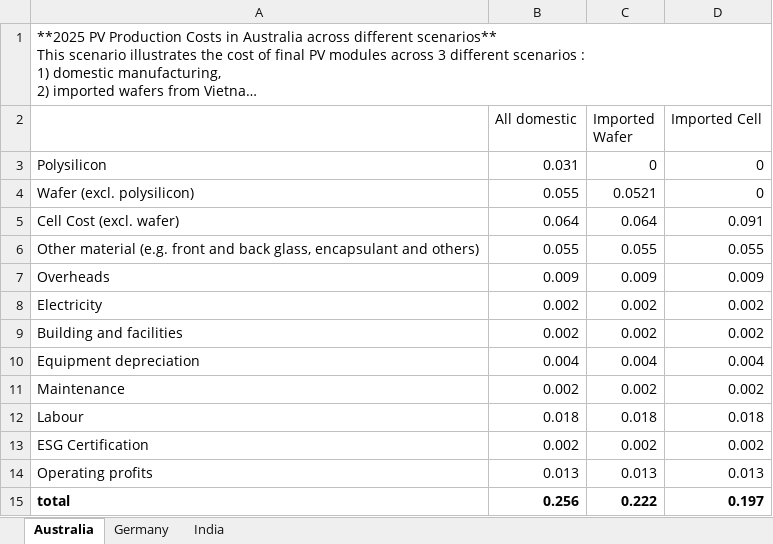
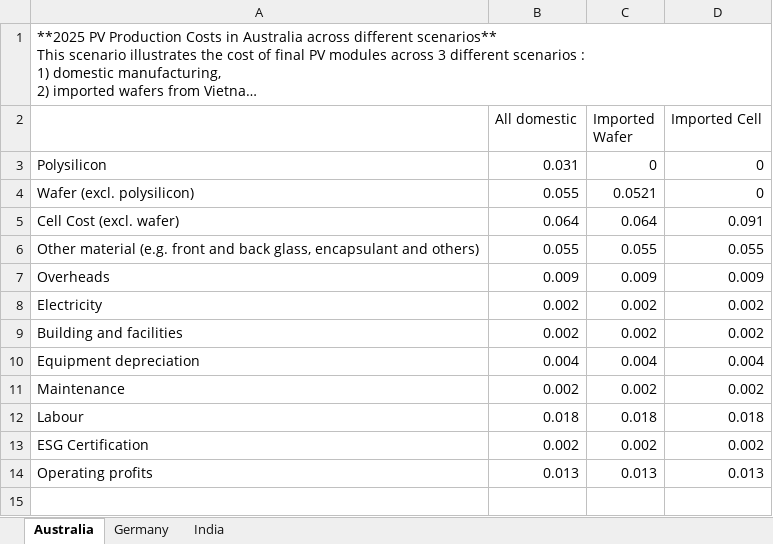
Before and after one commit to RDIRENA/cost_model, an Excel workbook: graph2_Vietnam.xlsx, sheet Australia, drawn as a sheet; long unchanged cells end in …; values as stored, in another font and other column widths than the file's, no borders; the diff names each change by its address in the sheet, - before the commit and + after, or states it on an @@ line.

```diff
--- a/graph2_Vietnam.xlsx (sheet Australia)
+++ b/graph2_Vietnam.xlsx (sheet Australia)
-row 15: total | 0.256 | 0.222 | 0.197
```
Also changed, not shown: sheet Germany, sheet India, graph1.xlsx, graph2_China.xlsx, 1 other file.
